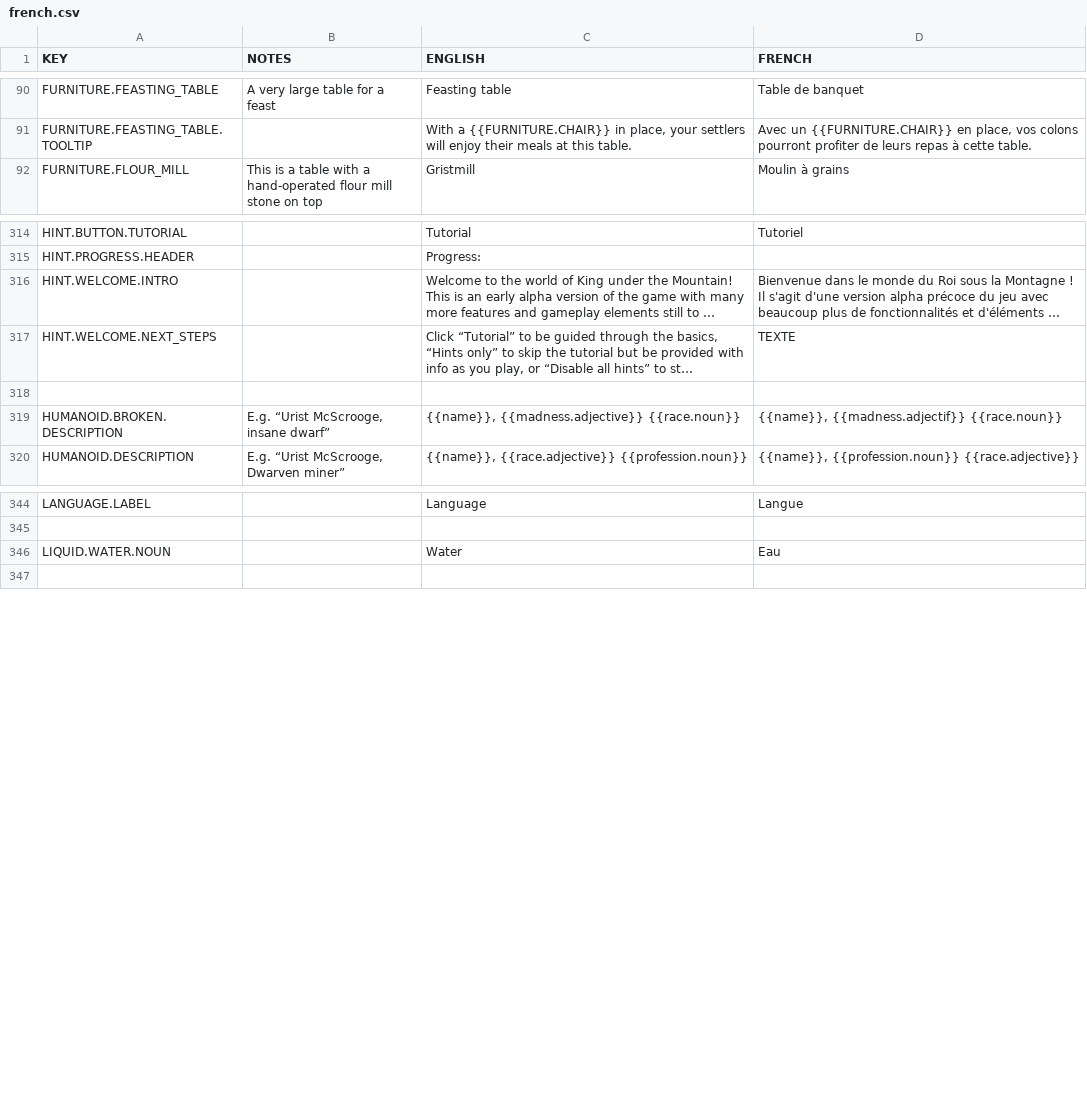
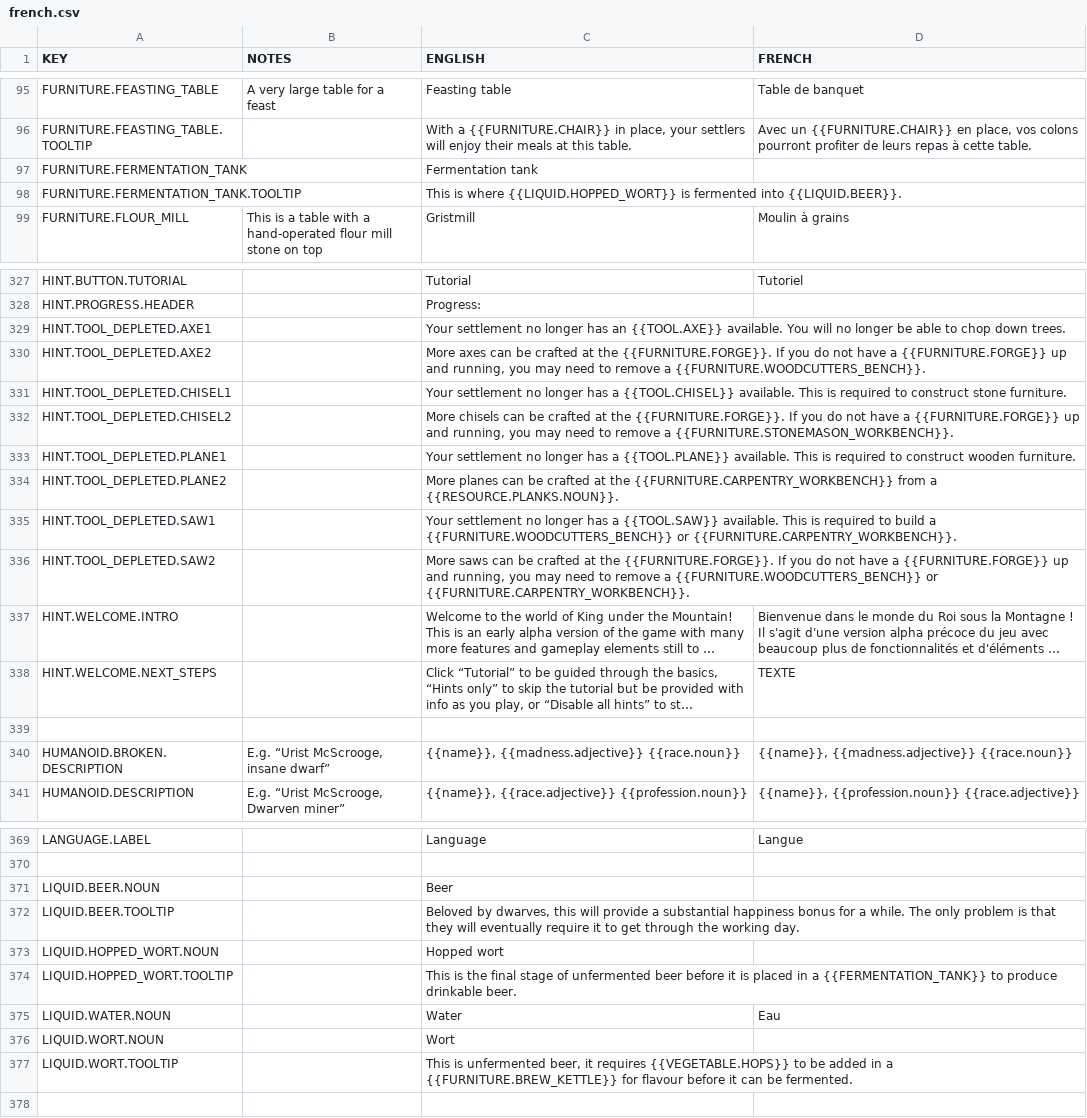
Before and after one commit to AndyDL24/King-under-the-Mountain-Community-Translations, a CSV file: translations/french.csv, drawn as a sheet; only a part is shown, gaps mark what is left out; long unchanged cells end in …; addresses are those after the commit; the diff covers the shown part only; the diff names each change by its address in the sheet, - before the commit and + after, or states it on an @@ line.

Commit message:
Added extra translation strings from Alpha 4 of game client Corrected French translation "adjectif" replacement

```diff
--- a/translations/french.csv
+++ b/translations/french.csv
+row 97: FURNITURE.FERMENTATION_TANK |  | Fermentation tank
+row 98: FURNITURE.FERMENTATION_TANK.TOOLTIP |  | This is where {{LIQUID.HOPPED_WORT}} is fermented into {{LIQUID.BEER}}.
+row 329: HINT.TOOL_DEPLETED.AXE1 |  | Your settlement no longer has an {{TOOL.AXE}} available. You will no longer be able to chop down trees.
+row 330: HINT.TOOL_DEPLETED.AXE2 |  | More axes can be crafted at the {{FURNITURE.FORGE}}. If you do not have a {{FURNITURE.FORGE}} up and running, you may need to remove a {{FURNITURE.WOODCUTTERS_BENCH}}.
+row 331: HINT.TOOL_DEPLETED.CHISEL1 |  | Your settlement no longer has a {{TOOL.CHISEL}} available. This is required to construct stone furniture.
+row 332: HINT.TOOL_DEPLETED.CHISEL2 |  | More chisels can be crafted at the {{FURNITURE.FORGE}}. If you do not have a {{FURNITURE.FORGE}} up and running, you may need to remove a {{FURNITURE.STONEMASON_WORKBENCH}}.
+row 333: HINT.TOOL_DEPLETED.PLANE1 |  | Your settlement no longer has a {{TOOL.PLANE}} available. This is required to construct wooden furniture.
+row 334: HINT.TOOL_DEPLETED.PLANE2 |  | More planes can be crafted at the {{FURNITURE.CARPENTRY_WORKBENCH}} from a {{RESOURCE.PLANKS.NOUN}}.
+row 335: HINT.TOOL_DEPLETED.SAW1 |  | Your settlement no longer has a {{TOOL.SAW}} available. This is required to build a {{FURNITURE.WOODCUTTERS_BENCH}} or {{FURNITURE.CARPENTRY_WORKBENCH}}.
+row 336: HINT.TOOL_DEPLETED.SAW2 |  | More saws can be crafted at the {{FURNITURE.FORGE}}. If you do not have a {{FURNITURE.FORGE}} up and running, you may need to remove a {{FURNITURE.WOODCUTTERS_BENCH}} or {{FURNITURE.CARPENTRY_WORKBENCH}}.
-D340 (FRENCH): {{name}}, {{madness.adjectif}} {{race.noun}}
+D340 (FRENCH): {{name}}, {{madness.adjective}} {{race.noun}}
+row 371: LIQUID.BEER.NOUN |  | Beer
+row 372: LIQUID.BEER.TOOLTIP |  | Beloved by dwarves, this will provide a substantial happiness bonus for a while. The only problem is that they will eventually require it to get through the working day.
+row 373: LIQUID.HOPPED_WORT.NOUN |  | Hopped wort
+row 374: LIQUID.HOPPED_WORT.TOOLTIP |  | This is the final stage of unfermented beer before it is placed in a {{FERMENTATION_TANK}} to produce drinkable beer.
+row 376: LIQUID.WORT.NOUN |  | Wort
+row 377: LIQUID.WORT.TOOLTIP |  | This is unfermented beer, it requires {{VEGETABLE.HOPS}} to be added in a {{FURNITURE.BREW_KETTLE}} for flavour before it can be fermented.
```
Also changed, not shown: 24 added rows and 4 edited cells elsewhere in this file, translations/danish.csv, translations/dutch.csv, 15 other files.
